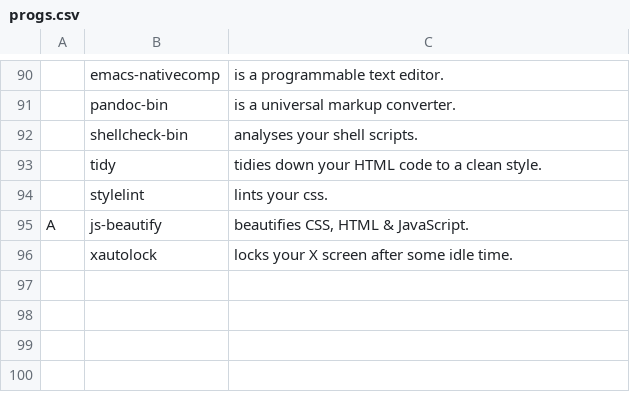
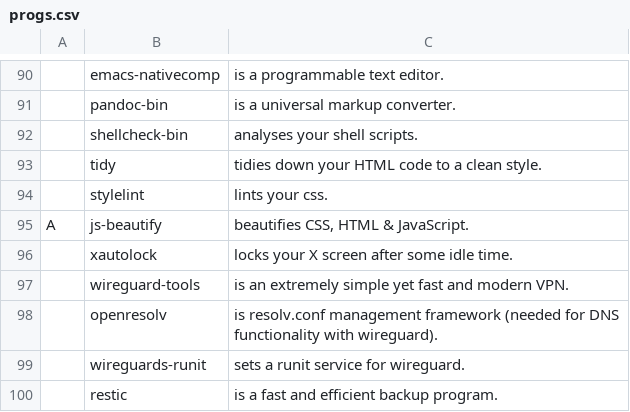
Before and after one commit to sripwoud/LARBS, a CSV file: static/progs.csv, drawn as a sheet; only a part is shown, gaps mark what is left out.

Commit message:
Add new entries to progs.csv

```diff
--- a/static/progs.csv
+++ b/static/progs.csv
@@ -96 +96,5 @@ A,js-beautify,"beautifies CSS, HTML & JavaScript."
 ,xautolock,"locks your X screen after some idle time."
+,wireguard-tools,"is an extremely simple yet fast and modern VPN."
+,openresolv,"is resolv.conf management framework (needed for DNS functionality with wireguard)."
+,wireguards-runit,"sets a runit service for wireguard."
+,restic,"is a fast and efficient backup program."
```
